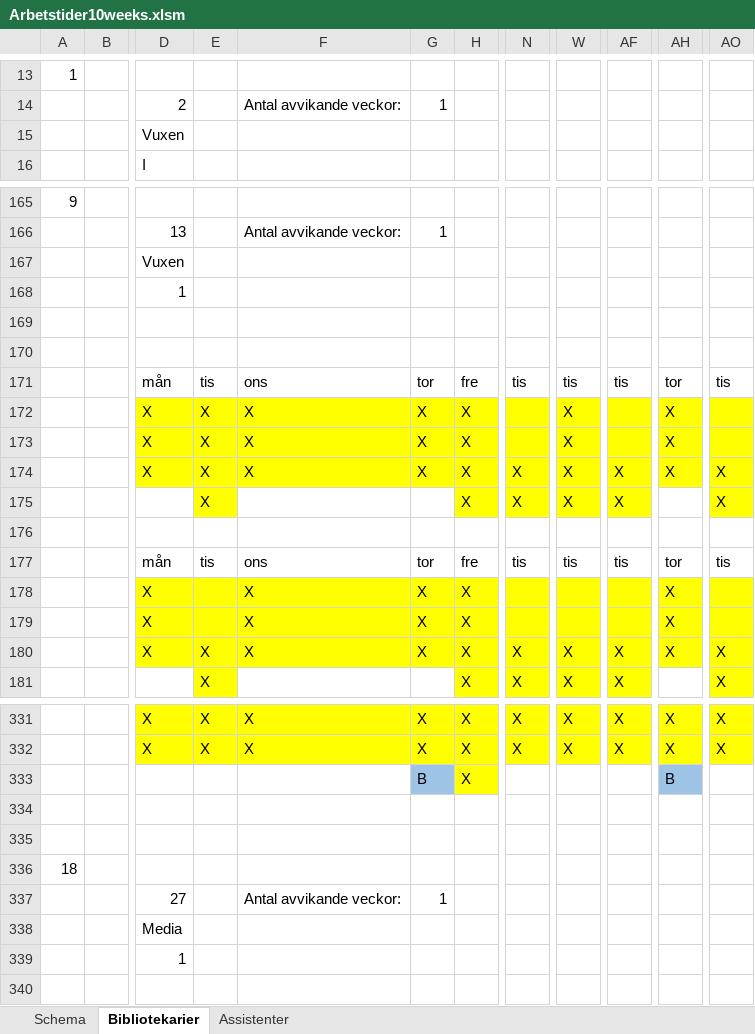
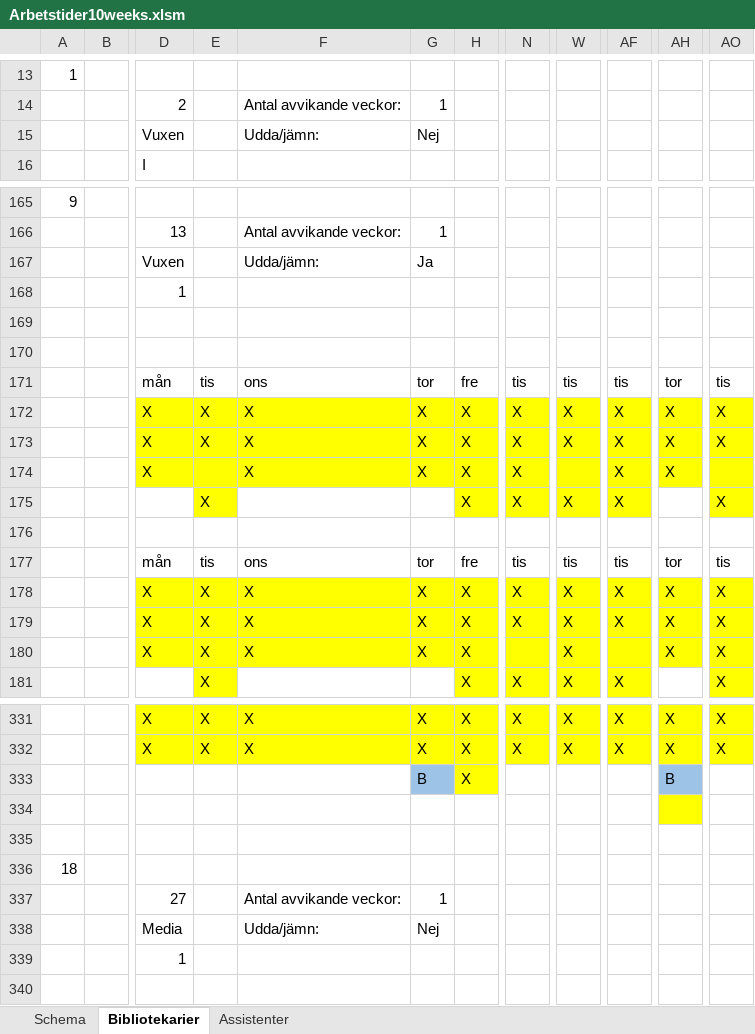
Before and after one commit to Optoteket/main, an Excel workbook: AMPLmodel/Visualisation/Arbetstider10weeks.xlsm, sheet Bibliotekarier, drawn as a sheet; only a part is shown, gaps mark what is left out; values as stored, in another font and other column widths than the file's, no borders; conditional formats not drawn; the diff covers the shown part only; the diff names each change by its address in the sheet, - before the commit and + after, or states it on an @@ line.

```diff
--- a/AMPLmodel/Visualisation/Arbetstider10weeks.xlsm (sheet Bibliotekarier)
+++ b/AMPLmodel/Visualisation/Arbetstider10weeks.xlsm (sheet Bibliotekarier)
-F15: (empty)
+F15: Udda/jämn:
-G15: (empty)
+G15: Nej
-F167: (empty)
+F167: Udda/jämn:
-G167: (empty)
+G167: Ja
-N172:N173: (empty)
+N172:N173: X
-AF172:AF173: (empty)
+AF172:AF173: X
-AO172:AO173: (empty)
+AO172:AO173: X
-E174: X
+E174: (empty)
-W174: X
+W174: (empty)
-AO174: X
+AO174: (empty)
-E178:E179: (empty)
+E178:E179: X
-N178:N179: (empty)
+N178:N179: X
-W178:W179: (empty)
+W178:W179: X
-AF178:AF179: (empty)
+AF178:AF179: X
-AO178:AO179: (empty)
+AO178:AO179: X
-N180: X
+N180: (empty)
-AF180: X
+AF180: (empty)
-AH334 fill: none
+AH334 fill: #FFFF00
-F338: (empty)
+F338: Udda/jämn:
-G338: (empty)
+G338: Nej
```
Also changed, not shown: 41 edited cells and cell formats elsewhere in this sheet, sheet Assistenter, AMPLmodel/Visualisation/Arbetstider.xlsm, AMPLmodel/Visualisation/Visualize.xlsm, 10 other files.
